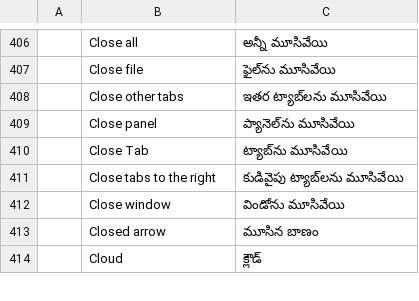
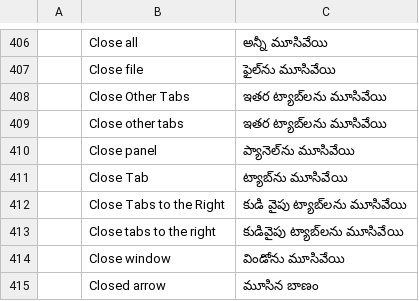
Before and after one commit to BBQ-MAN/craft-i18n, a TSV file: locales/te/pdfcraft.tsv, drawn as a sheet; only a part is shown, gaps mark what is left out; the shorter side is filled out with more unchanged rows; the diff names each change by its address in the sheet, - before the commit and + after, or states it on an @@ line.

```diff
--- a/locales/te/pdfcraft.tsv
+++ b/locales/te/pdfcraft.tsv
+row 408:  | Close Other Tabs | ఇతర ట్యాబ్‌లను మూసివేయి
+row 412:  | Close Tabs to the Right | కుడి వైపు ట్యాబ్‌లను మూసివేయి
```
Also changed, not shown: locales/ar/pdfcraft.tsv, locales/bg/pdfcraft.tsv, 19 other files.
